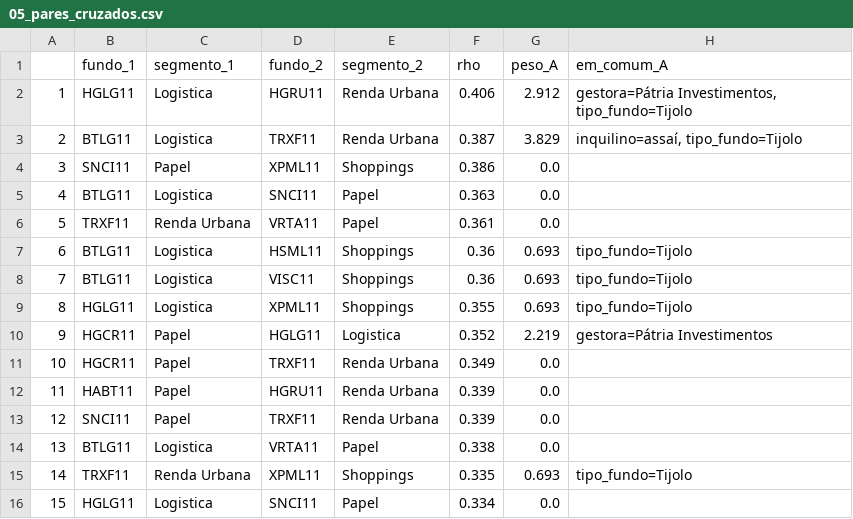
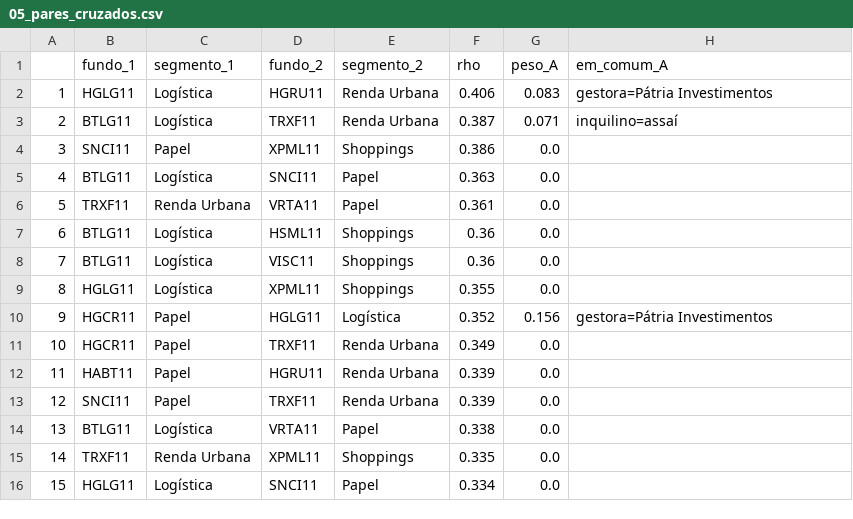
Before and after one commit to HeitorSrm/grafos-fiis-rede, a CSV file: out/frente4/todos/05_pares_cruzados.csv, drawn as a sheet.

```diff
--- a/out/frente4/todos/05_pares_cruzados.csv
+++ b/out/frente4/todos/05_pares_cruzados.csv
@@ -1,11 +1,11 @@
 ,fundo_1,segmento_1,fundo_2,segmento_2,rho,peso_A,em_comum_A
-1,HGLG11,Logistica,HGRU11,Renda Urbana,0.406,2.912,"gestora=Pátria Investimentos, tipo_fundo=Tijolo"
-2,BTLG11,Logistica,TRXF11,Renda Urbana,0.387,3.829,"inquilino=assaí, tipo_fundo=Tijolo"
+1,HGLG11,Logística,HGRU11,Renda Urbana,0.406,0.083,gestora=Pátria Investimentos
+2,BTLG11,Logística,TRXF11,Renda Urbana,0.387,0.071,inquilino=assaí
 3,SNCI11,Papel,XPML11,Shoppings,0.386,0.0,
-4,BTLG11,Logistica,SNCI11,Papel,0.363,0.0,
+4,BTLG11,Logística,SNCI11,Papel,0.363,0.0,
 5,TRXF11,Renda Urbana,VRTA11,Papel,0.361,0.0,
-6,BTLG11,Logistica,HSML11,Shoppings,0.36,0.693,tipo_fundo=Tijolo
-7,BTLG11,Logistica,VISC11,Shoppings,0.36,0.693,tipo_fundo=Tijolo
-8,HGLG11,Logistica,XPML11,Shoppings,0.355,0.693,tipo_fundo=Tijolo
-9,HGCR11,Papel,HGLG11,Logistica,0.352,2.219,gestora=Pátria Investimentos
+6,BTLG11,Logística,HSML11,Shoppings,0.36,0.0,
+7,BTLG11,Logística,VISC11,Shoppings,0.36,0.0,
+8,HGLG11,Logística,XPML11,Shoppings,0.355,0.0,
+9,HGCR11,Papel,HGLG11,Logística,0.352,0.156,gestora=Pátria Investimentos
 10,HGCR11,Papel,TRXF11,Renda Urbana,0.349,0.0,
@@ -13,4 +13,4 @@
 12,SNCI11,Papel,TRXF11,Renda Urbana,0.339,0.0,
-13,BTLG11,Logistica,VRTA11,Papel,0.338,0.0,
-14,TRXF11,Renda Urbana,XPML11,Shoppings,0.335,0.693,tipo_fundo=Tijolo
-15,HGLG11,Logistica,SNCI11,Papel,0.334,0.0,
+13,BTLG11,Logística,VRTA11,Papel,0.338,0.0,
+14,TRXF11,Renda Urbana,XPML11,Shoppings,0.335,0.0,
+15,HGLG11,Logística,SNCI11,Papel,0.334,0.0,
```
Also changed, not shown: out/frente4/todos/00_atributos_limpos.csv, out/frente4/todos/00_fundos_removidos.csv, 25 other files.
